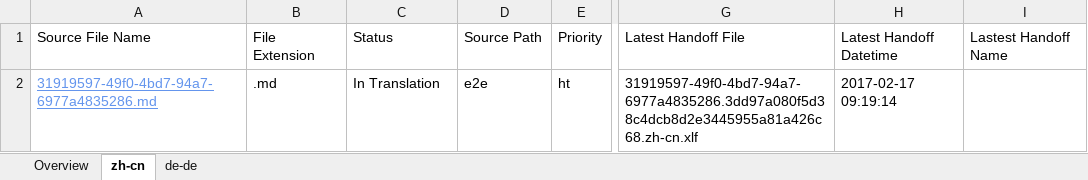
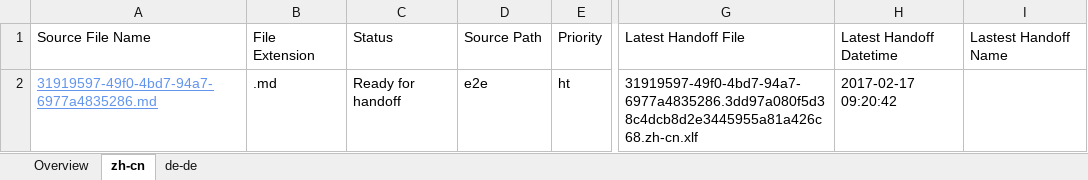
Before and after one commit to OpenLocalizationTestOrg/ol-test4-handback, an Excel workbook: ol-handback/OpenLocalizationTestOrg/ol-test0/xinjiang/localization-status.xlsx, sheet zh-cn, drawn as a sheet; only a part is shown, gaps mark what is left out; values as stored, in another font and other column widths than the file's, no borders; table styles not drawn; the diff names each change by its address in the sheet, - before the commit and + after, or states it on an @@ line.

Commit message:
Generate Report for Handoff

```diff
--- a/ol-handback/OpenLocalizationTestOrg/ol-test0/xinjiang/localization-status.xlsx (sheet zh-cn)
+++ b/ol-handback/OpenLocalizationTestOrg/ol-test0/xinjiang/localization-status.xlsx (sheet zh-cn)
-C2: In Translation
+C2: Ready for handoff
-H2: 2017-02-17 09:19:14
+H2: 2017-02-17 09:20:42
```
Also changed, not shown: sheet Overview, sheet de-de.
